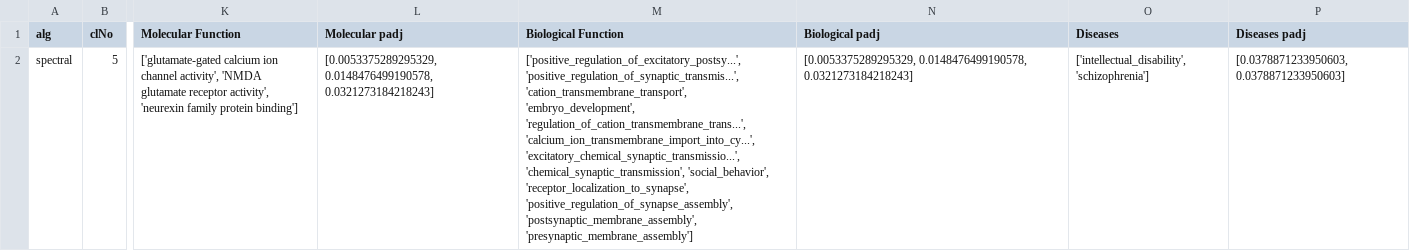
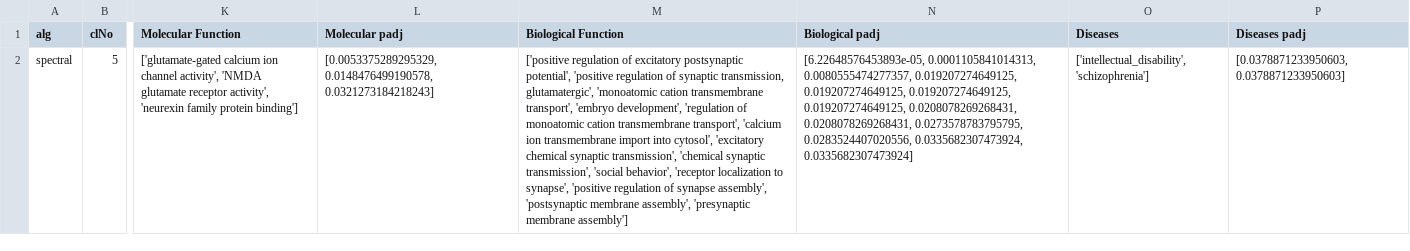
Before and after one commit to NicoleF02/Dissertation, a CSV file: SynGO/Ora/Enriched/algorithmSummary/enrichedspectral.csv, drawn as a sheet; only a part is shown, gaps mark what is left out; the diff names each change by its address in the sheet, - before the commit and + after, or states it on an @@ line.

```diff
--- a/SynGO/Ora/Enriched/algorithmSummary/enrichedspectral.csv
+++ b/SynGO/Ora/Enriched/algorithmSummary/enrichedspectral.csv
-M2 (Biological Function): ['positive_regulation_of_excitatory_postsy...', 'positive_regulation_of_synaptic_transmis...', 'cation_transmembrane_transport', 'embryo_development', 'regulation_of_cation_transmembrane_trans...', 'calcium_ion_transmembrane_import_into_cy...', 'excitatory_chemical_synaptic_transmissio...', 'chemical_synaptic_transmission', 'social_behavior', 'receptor_localization_to_synapse', 'positive_regulation_of_synapse_assembly', 'postsynaptic_membrane_assembly', 'presynaptic_membrane_assembly']
+M2 (Biological Function): ['positive regulation of excitatory postsynaptic potential', 'positive regulation of synaptic transmission, glutamatergic', 'monoatomic cation transmembrane transport', 'embryo development', 'regulation of monoatomic cation transmembrane transport', 'calcium ion transmembrane import into cytosol', 'excitatory chemical synaptic transmission', 'chemical synaptic transmission', 'social behavior', 'receptor localization to synapse', 'positive regulation of synapse assembly', 'postsynaptic membrane assembly', 'presynaptic membrane assembly']
-N2 (Biological padj): [0.0053375289295329, 0.0148476499190578, 0.0321273184218243]
+N2 (Biological padj): [6.22648576453893e-05, 0.0001105841014313, 0.0080555474277357, 0.019207274649125, 0.019207274649125, 0.019207274649125, 0.019207274649125, 0.0208078269268431, 0.0208078269268431, 0.0273578783795795, 0.0283524407020556, 0.0335682307473924, 0.0335682307473924]
```
Also changed, not shown: SynGO/Ora/Enriched/algorithmSummary/enrichedinfomap.csv, SynGO/Ora/Enriched/algorithmSummary/enrichedsgG1.csv, 16 other files.
